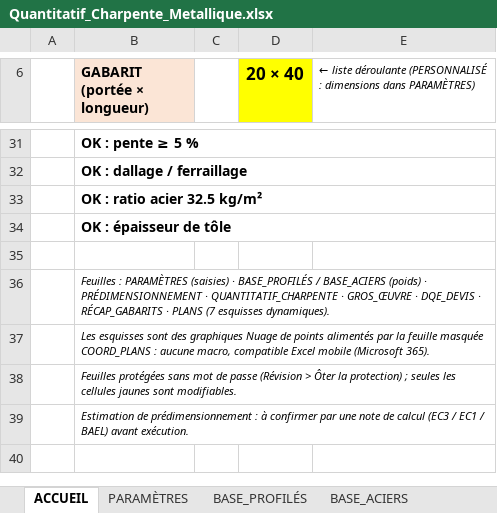
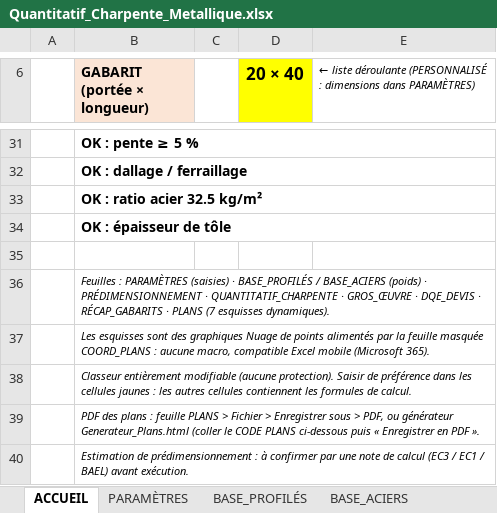
Before and after one commit to jeanclaude922014-coder/btp-devis-pro, an Excel workbook: outils/charpente-metallique/Quantitatif_Charpente_Metallique.xlsx, sheet ACCUEIL, drawn as a sheet; only a part is shown, gaps mark what is left out; values as stored, in another font and other column widths than the file's, no borders; conditional formats not drawn; the diff covers the shown part only; the diff names each change by its address in the sheet, - before the commit and + after, or states it on an @@ line.

```diff
--- a/outils/charpente-metallique/Quantitatif_Charpente_Metallique.xlsx (sheet ACCUEIL)
+++ b/outils/charpente-metallique/Quantitatif_Charpente_Metallique.xlsx (sheet ACCUEIL)
-B38 (GABARIT (portée × longueur)): Feuilles protégées sans mot de passe (Révision > Ôter la protection) ; seules les cellules jaunes sont modifiables.
+B38 (GABARIT (portée × longueur)): Classeur entièrement modifiable (aucune protection). Saisir de préférence dans les cellules jaunes : les autres cellules contiennent les formules de calcul.
+row 39:  | PDF des plans : feuille PLANS > Fichier > Enregistrer sous > PDF, ou générateur Generateur_Plans.html (coller le CODE PLANS ci-dessous puis « Enregistrer en PDF ».
```
Also changed, not shown: 2 added rows elsewhere in this sheet, 4 other files.
